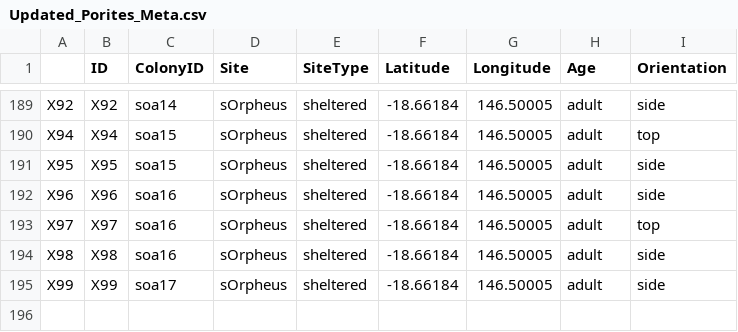
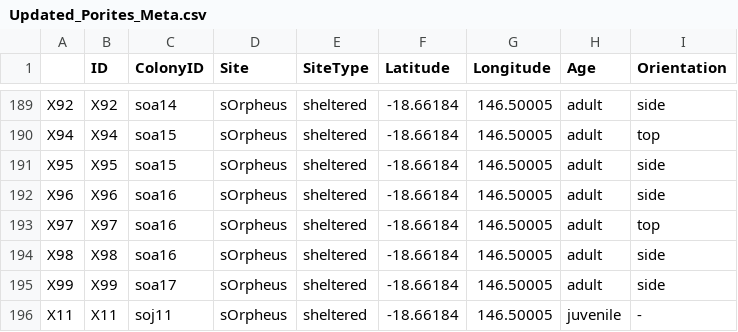
Before and after one commit to cb-scott/PoritesHolobiont_Final, a CSV file: data/Updated_Porites_Meta.csv, drawn as a sheet; only a part is shown, gaps mark what is left out; the diff names each change by its address in the sheet, - before the commit and + after, or states it on an @@ line.

Commit message:
PLOS commit
Updated and cleaned scripts detailing porites analysis

```diff
--- a/data/Updated_Porites_Meta.csv
+++ b/data/Updated_Porites_Meta.csv
+row 196: X11 | X11 | soj11 | sOrpheus | sheltered | -18.66184 | 146.50005 | juvenile | -
```
Also changed, not shown: 31 other files.
